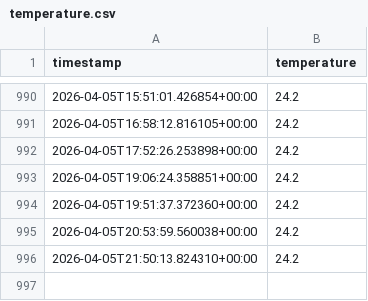
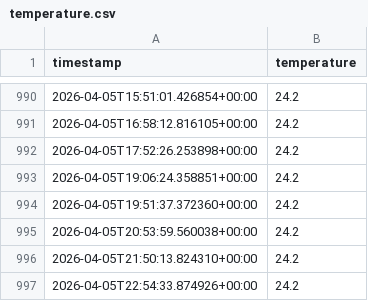
Before and after one commit to Atsushi141/nature-remo-history, a CSV file: data/temperature.csv, drawn as a sheet; only a part is shown, gaps mark what is left out; the diff names each change by its address in the sheet, - before the commit and + after, or states it on an @@ line.

```diff
--- a/data/temperature.csv
+++ b/data/temperature.csv
+row 997: 2026-04-05T22:54:33.874926+00:00 | 24.2
```
